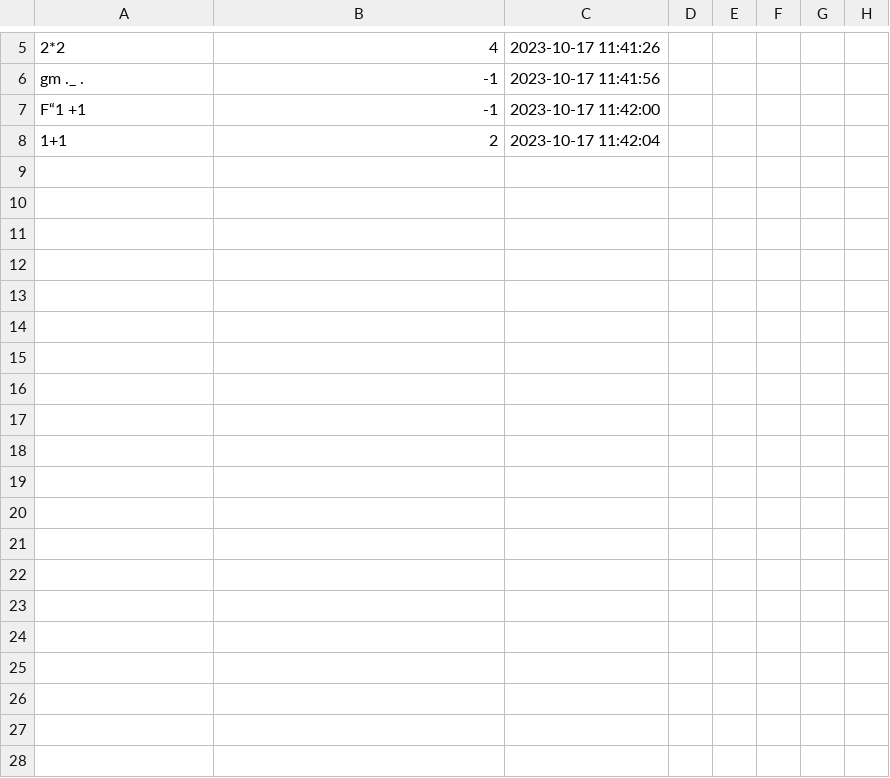
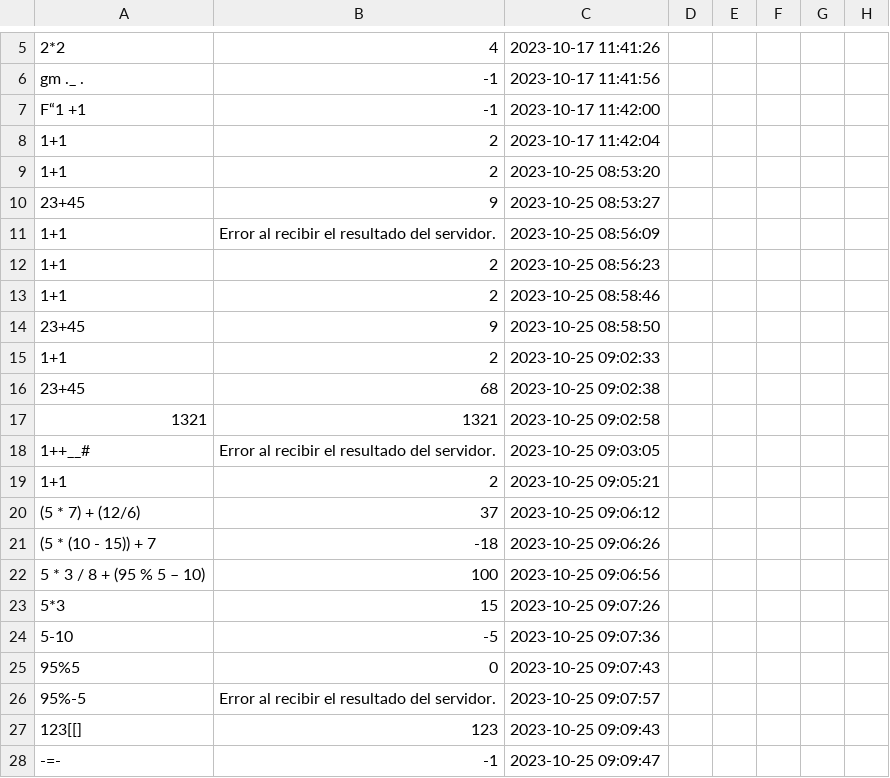
Before and after one commit to faguti13/JMathCam, a CSV file: registro.csv, drawn as a sheet; only a part is shown, gaps mark what is left out; rows hold the shown columns only; the diff covers the shown part only; the diff names each change by its address in the sheet, - before the commit and + after, or states it on an @@ line.

```diff
--- a/registro.csv
+++ b/registro.csv
+row 9: 1+1 | 2 | 2023-10-25 08:53:20
+row 10: 23+45 | 9 | 2023-10-25 08:53:27
+row 11: 1+1 | Error al recibir el resultado del servidor. | 2023-10-25 08:56:09
+row 12: 1+1 | 2 | 2023-10-25 08:56:23
+row 13: 1+1 | 2 | 2023-10-25 08:58:46
+row 14: 23+45 | 9 | 2023-10-25 08:58:50
+row 15: 1+1 | 2 | 2023-10-25 09:02:33
+row 16: 23+45 | 68 | 2023-10-25 09:02:38
+row 17: 1321 | 1321 | 2023-10-25 09:02:58
+row 18: 1++__# | Error al recibir el resultado del servidor. | 2023-10-25 09:03:05
+row 19: 1+1 | 2 | 2023-10-25 09:05:21
+row 20: (5 * 7) + (12/6) | 37 | 2023-10-25 09:06:12
+row 21: (5 * (10 - 15)) + 7 | -18 | 2023-10-25 09:06:26
+row 22: 5 * 3 / 8 + (95 % 5 – 10) | 100 | 2023-10-25 09:06:56
+row 23: 5*3 | 15 | 2023-10-25 09:07:26
+row 24: 5-10 | -5 | 2023-10-25 09:07:36
+row 25: 95%5 | 0 | 2023-10-25 09:07:43
+row 26: 95%-5 | Error al recibir el resultado del servidor. | 2023-10-25 09:07:57
+row 27: 123[[] | 123 | 2023-10-25 09:09:43
+row 28: -=- | -1 | 2023-10-25 09:09:47
```
Also changed, not shown: 25 added rows elsewhere in this file, 59 other files.
